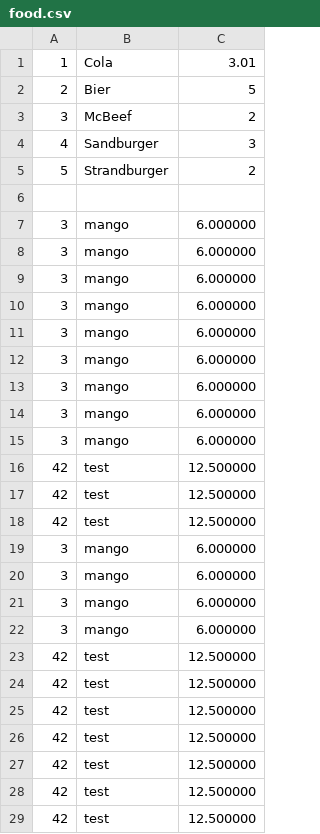
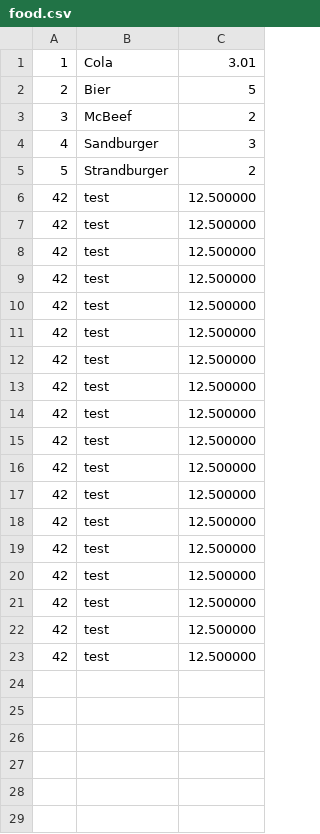
Before and after one commit to bruecke98/memory, a CSV file: food.csv, drawn as a sheet; only a part is shown; the shorter side is filled out with more unchanged rows; removed rows and columns are numbered as before the commit, all else as after; the diff names each change by its address in the sheet, - before the commit and + after, or states it on an @@ line.

Commit message:
food

```diff
--- a/food.csv
+++ b/food.csv
-row 6: (empty)
-row 7: 3 | mango | 6.000000
-row 8: 3 | mango | 6.000000
-row 9: 3 | mango | 6.000000
-row 10: 3 | mango | 6.000000
-row 11: 3 | mango | 6.000000
-row 12: 3 | mango | 6.000000
-row 13: 3 | mango | 6.000000
-row 14: 3 | mango | 6.000000
-row 15: 3 | mango | 6.000000
-row 19: 3 | mango | 6.000000
-row 20: 3 | mango | 6.000000
-row 21: 3 | mango | 6.000000
-row 22: 3 | mango | 6.000000
+row 9: 42 | test | 12.500000
+row 10: 42 | test | 12.500000
```
Also changed, not shown: 9 other files.
